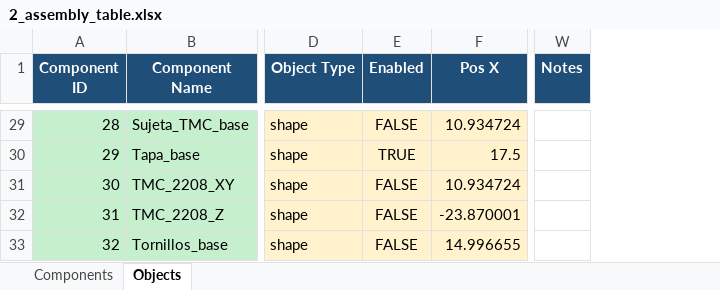
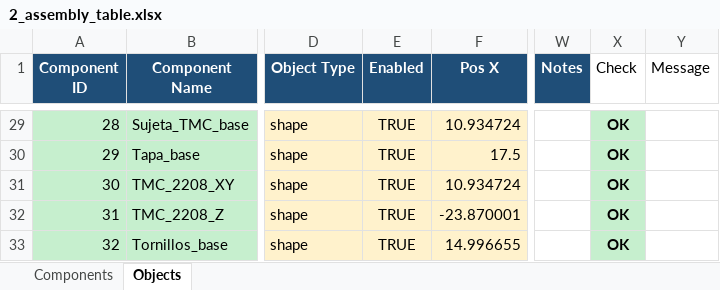
Before and after one commit to PabloFolino/GIAR-GIAR-Simulation-Pipeline-LiDAR, an Excel workbook: Software/Database/2_assembly_table.xlsx, sheet Objects, drawn as a sheet; only a part is shown, gaps mark what is left out; values as stored, in another font and other column widths than the file's, no borders; charts and pictures not drawn; the diff covers the shown part only; the diff names each change by its address in the sheet, - before the commit and + after, or states it on an @@ line.

```diff
--- a/Software/Database/2_assembly_table.xlsx (sheet Objects)
+++ b/Software/Database/2_assembly_table.xlsx (sheet Objects)
+column X (Check), rows 29-33: all OK
+column Y (Message), empty
-E29 (Enabled): FALSE
+E29 (Enabled): TRUE
-E31:E33 (Enabled): FALSE
+E31:E33 (Enabled): TRUE
```
Also changed, not shown: 17 edited cells elsewhere in this sheet, sheet Components, formulas that keep their value, charts or pictures, Software/Database/1_assembly_table.xlsx, 12 other files.
